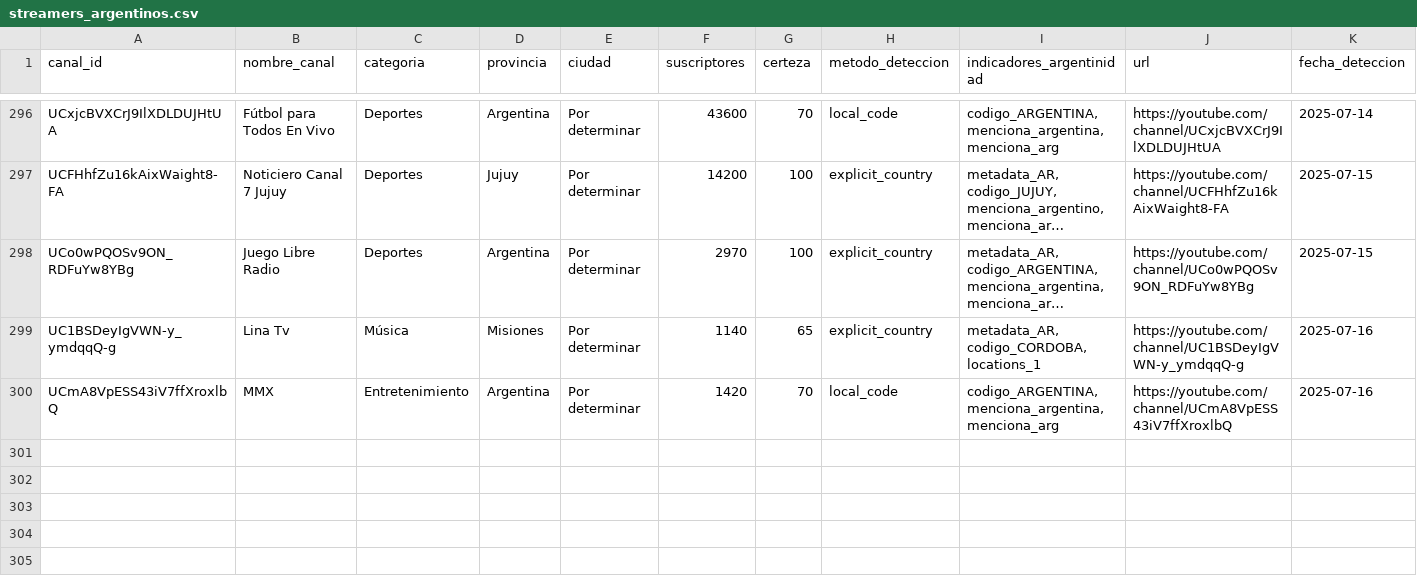
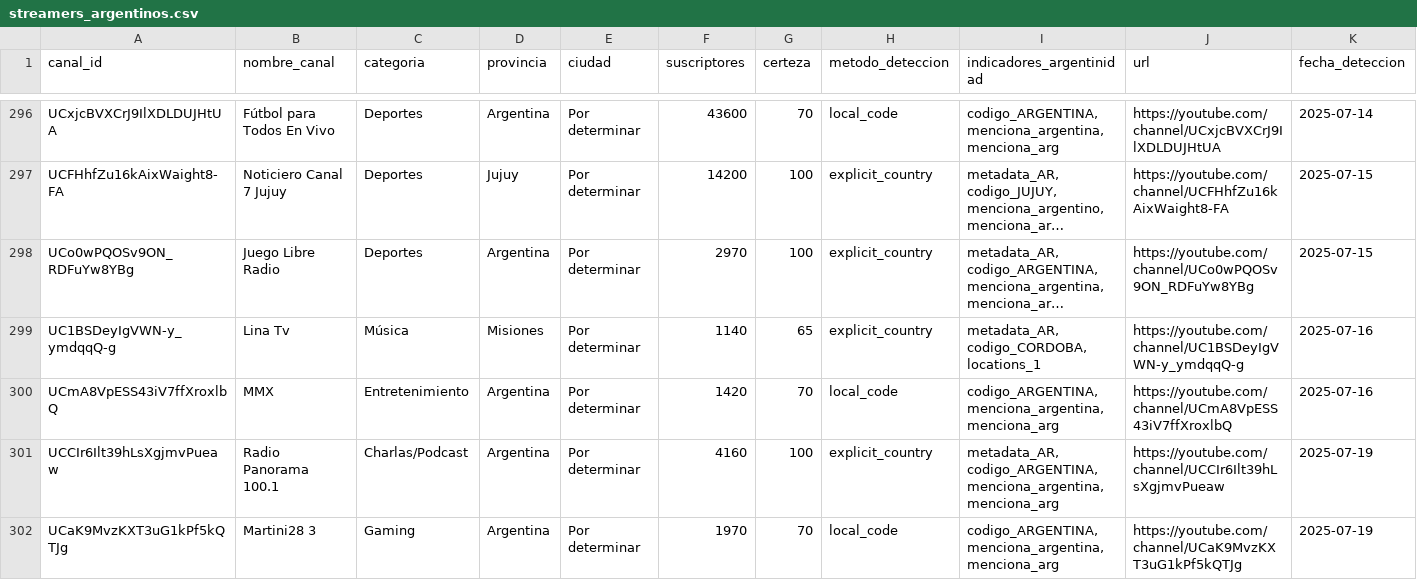
Before and after one commit to PobleteFerreira/cartografia-streaming-argentino-FULL, a CSV file: data/streamers_argentinos.csv, drawn as a sheet; only a part is shown, gaps mark what is left out; long unchanged cells end in …; rows hold the shown columns only; the diff names each change by its address in the sheet, - before the commit and + after, or states it on an @@ line.

```diff
--- a/data/streamers_argentinos.csv
+++ b/data/streamers_argentinos.csv
+row 301: UCCIr6Ilt39hLsXgjmvPueaw | Radio Panorama 100.1 | Charlas/Podcast | Argentina | Por determinar | 4160 | 100 | explicit_country | metadata_AR, codigo_ARGENTINA, menciona_argentina, menciona_arg | https://youtube.com/channel/UCCIr6Ilt39hLsXgjmvPueaw | 2025-07-19
+row 302: UCaK9MvzKXT3uG1kPf5kQTJg | Martini28 3 | Gaming | Argentina | Por determinar | 1970 | 70 | local_code | codigo_ARGENTINA, menciona_argentina, menciona_arg | https://youtube.com/channel/UCaK9MvzKXT3uG1kPf5kQTJg | 2025-07-19
```
